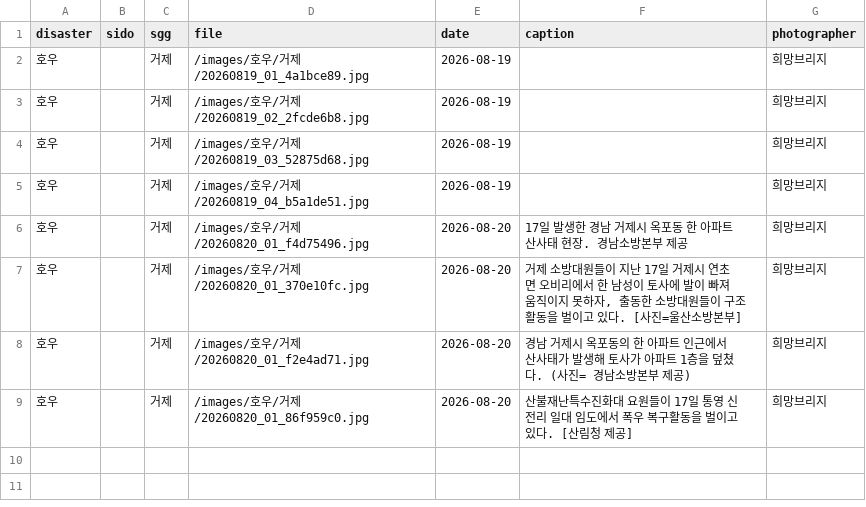
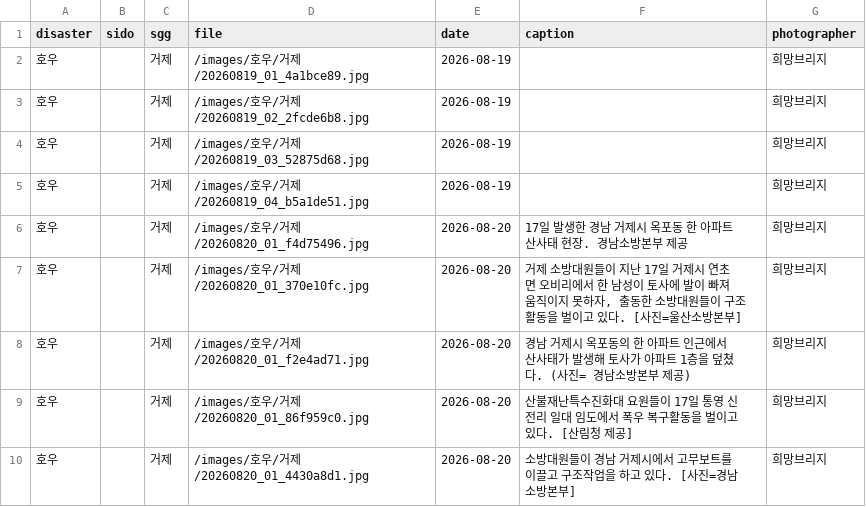
Before and after one commit to kyusik79/hopebridge-disastermap, a CSV file: data/photos.csv, drawn as a sheet; the diff names each change by its address in the sheet, - before the commit and + after, or states it on an @@ line.

Commit message:
Update field photo registry

```diff
--- a/data/photos.csv
+++ b/data/photos.csv
+row 10: 호우 |  | 거제 | /images/호우/거제/20260820_01_4430a8d1.jpg | 2026-08-20 | 소방대원들이 경남 거제시에서 고무보트를 이끌고 구조작업을 하고 있다. [사진=경남소방본부] | 희망브리지
```
